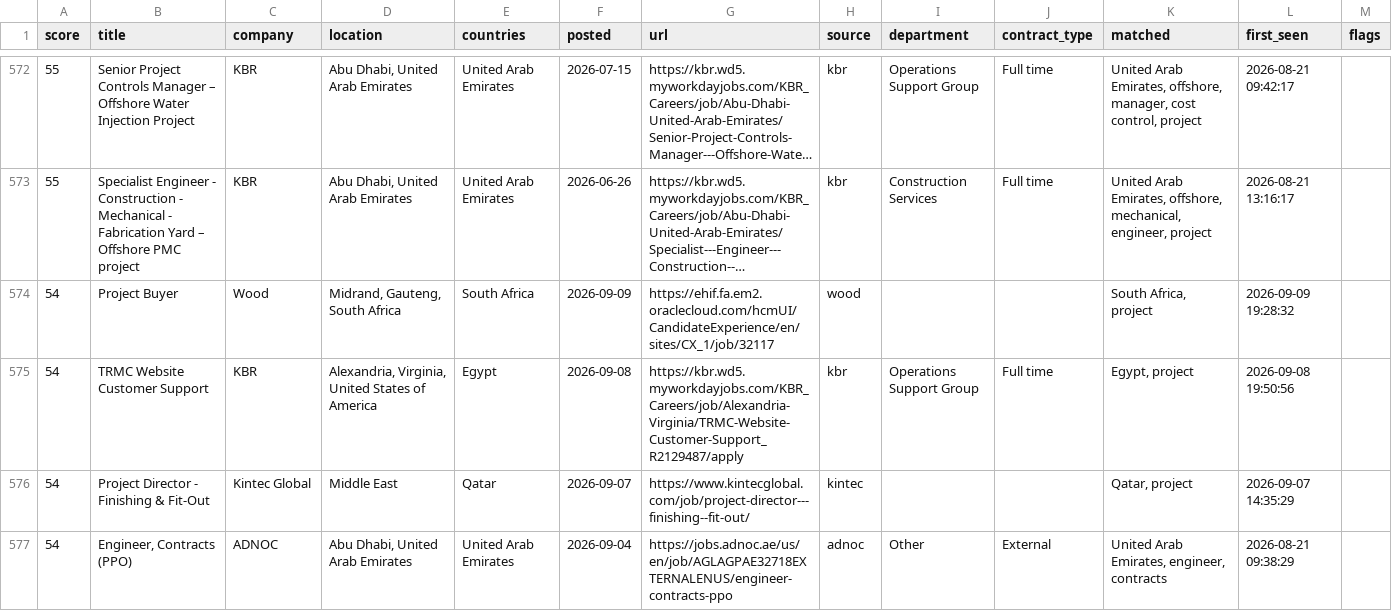
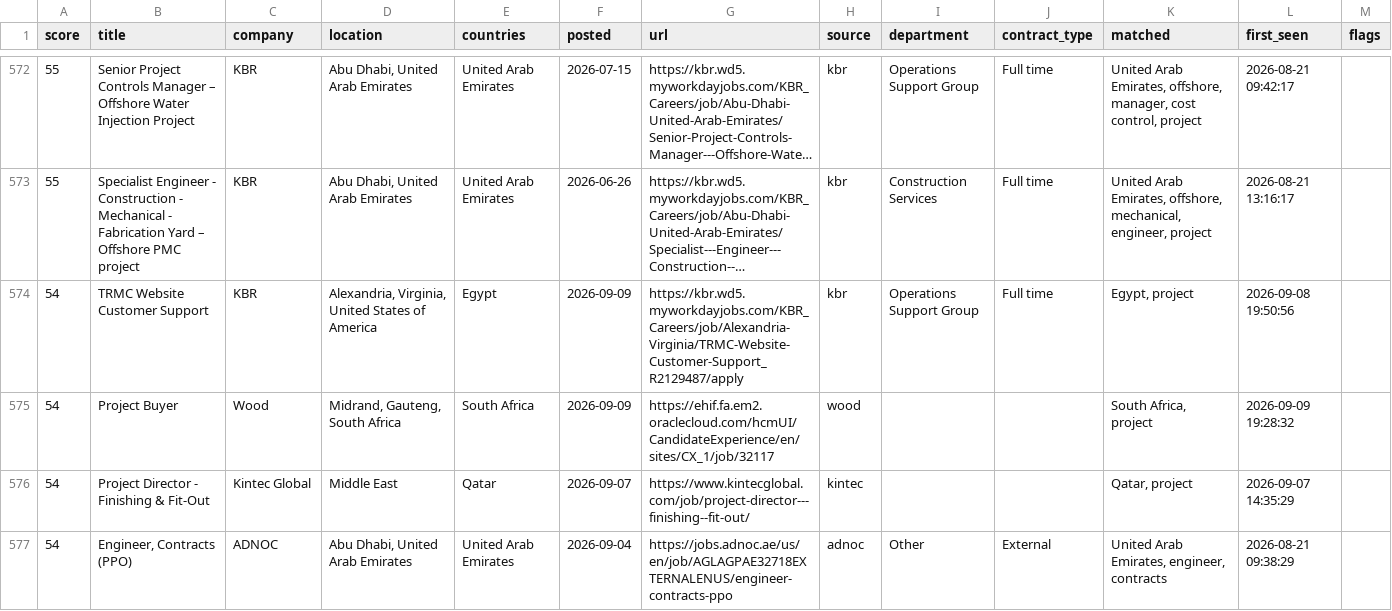
Before and after one commit to Khanmi1973/ogjobs, a CSV file: docs/jobs.csv, drawn as a sheet; only a part is shown, gaps mark what is left out; long unchanged cells end in …; removed rows and columns are numbered as before the commit, all else as after; the diff names each change by its address in the sheet, - before the commit and + after, or states it on an @@ line.

```diff
--- a/docs/jobs.csv
+++ b/docs/jobs.csv
+row 574: 54 | TRMC Website Customer Support | KBR | Alexandria, Virginia, United States of America | Egypt | 2026-09-09 | https://kbr.wd5.myworkdayjobs.com/KBR_Careers/job/Alexandria-Virginia/TRMC-Website-Customer-Support_R2129487/apply | kbr | Operations Support Group | Full time | Egypt, project | 2026-09-08 19:50:56
-row 575: 54 | TRMC Website Customer Support | KBR | Alexandria, Virginia, United States of America | Egypt | 2026-09-08 | https://kbr.wd5.myworkdayjobs.com/KBR_Careers/job/Alexandria-Virginia/TRMC-Website-Customer-Support_R2129487/apply | kbr | Operations Support Group | Full time | Egypt, project | 2026-09-08 19:50:56
```
Also changed, not shown: 3 other files.
